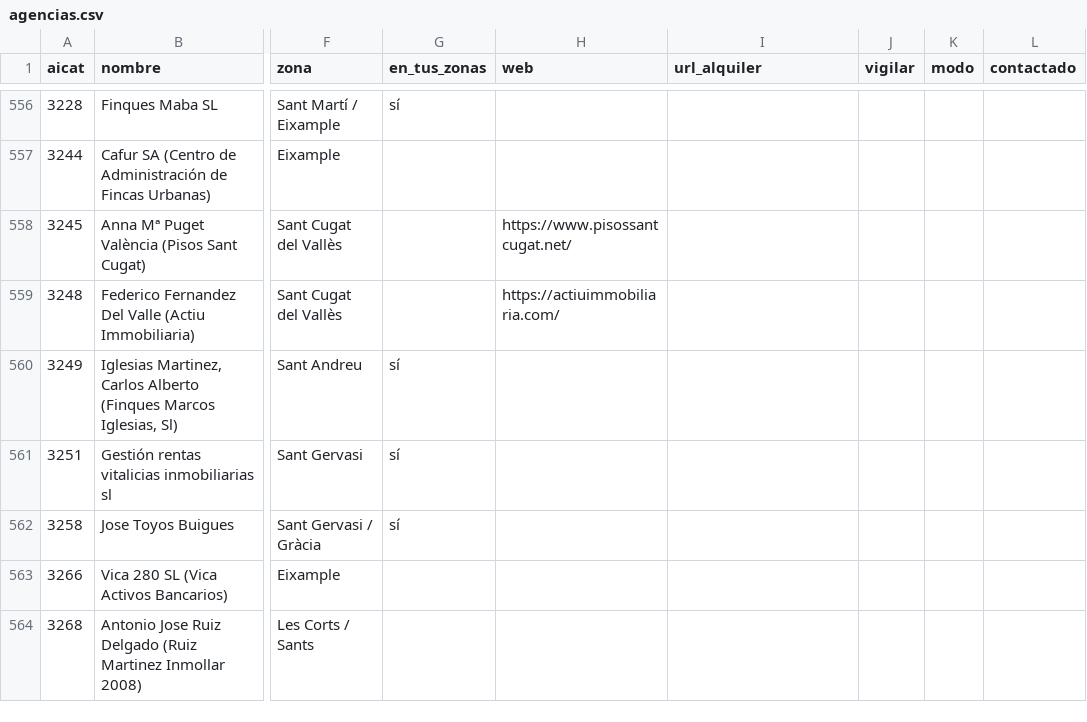
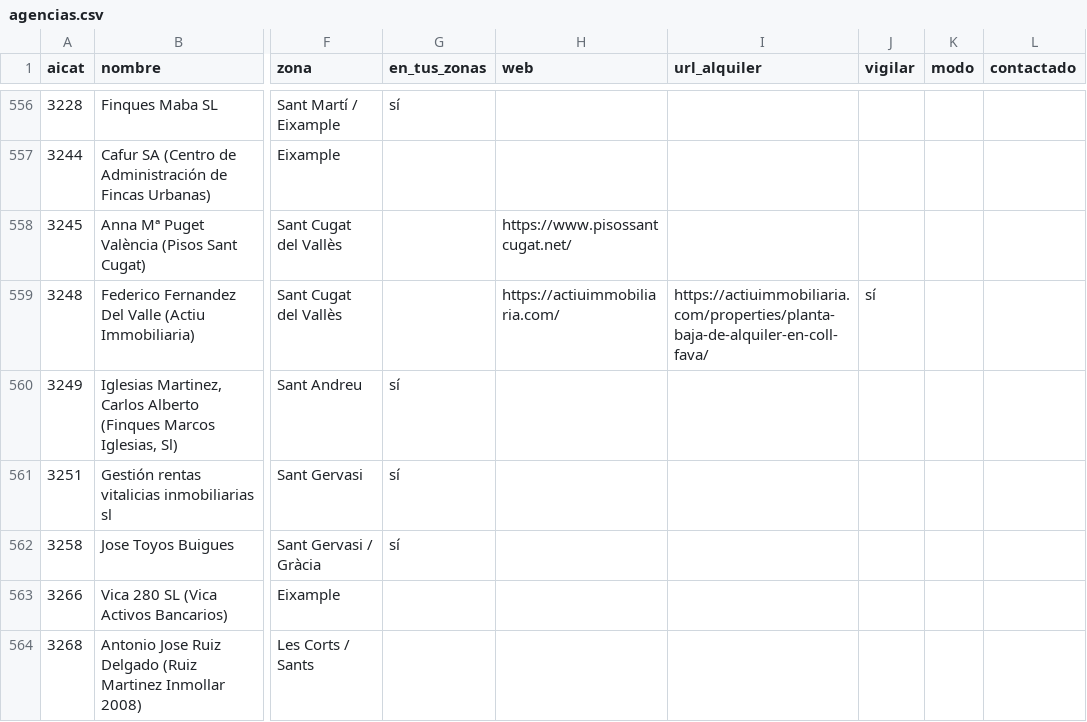
Before and after one commit to MarinaSallent/rastreador-pisos, a CSV file: agencias.csv, drawn as a sheet; only a part is shown, gaps mark what is left out; the diff covers the shown part only; the diff names each change by its address in the sheet, - before the commit and + after, or states it on an @@ line.

```diff
--- a/agencias.csv
+++ b/agencias.csv
-I559 (url_alquiler): (empty)
+I559 (url_alquiler): https://actiuimmobiliaria.com/properties/planta-baja-de-alquiler-en-coll-fava/
-J559 (vigilar): (empty)
+J559 (vigilar): sí
```
Also changed, not shown: 35 edited cells elsewhere in this file, 1 other file.
